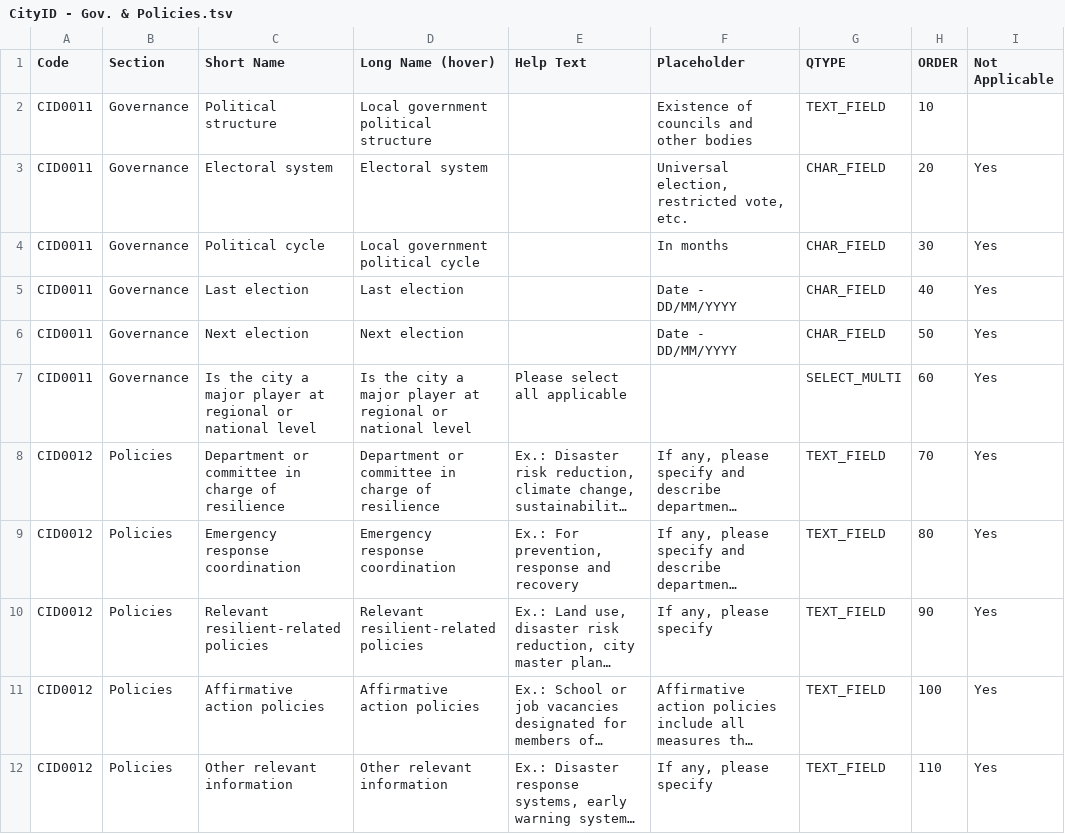
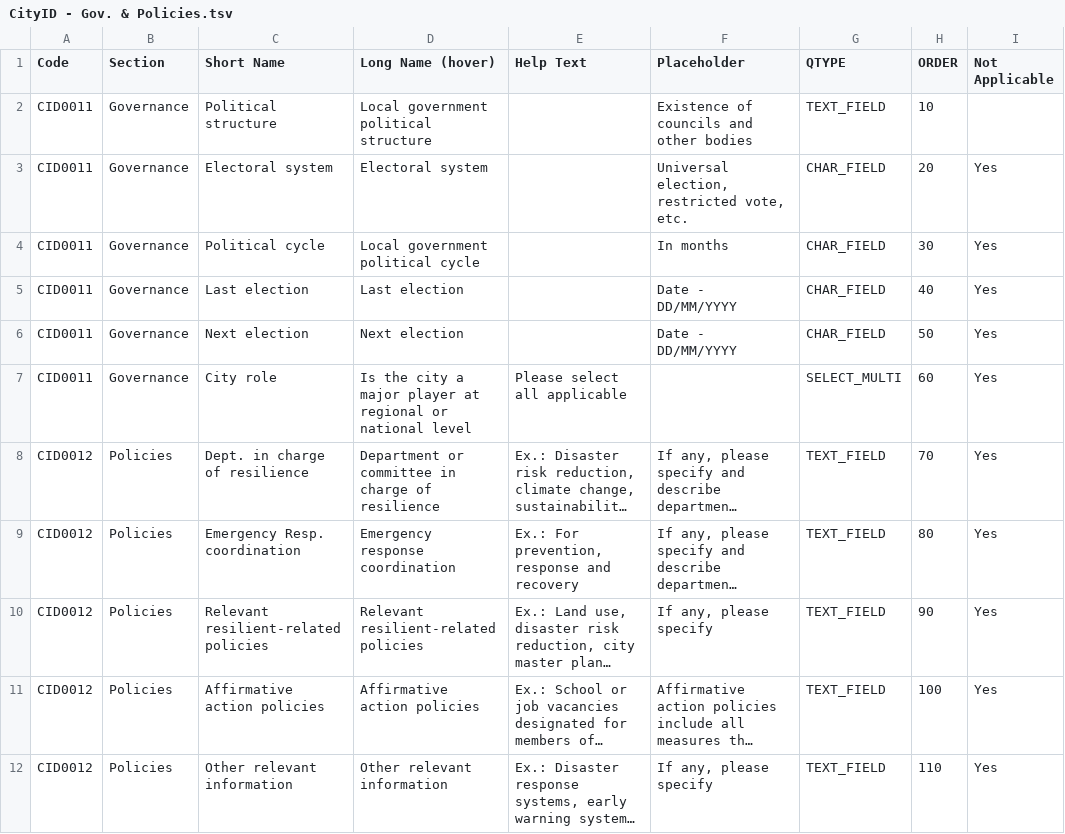
Before and after one commit to crppbcn/crpt2015brw, a TSV file: files/CityID - Gov. & Policies.tsv, drawn as a sheet; only a part is shown; long unchanged cells end in …; the diff names each change by its address in the sheet, - before the commit and + after, or states it on an @@ line.

```diff
--- a/files/CityID - Gov. & Policies.tsv
+++ b/files/CityID - Gov. & Policies.tsv
-C7 (Short Name): Is the city a major player at regional or national level
+C7 (Short Name): City role
-C8 (Short Name): Department or committee in charge of resilience
+C8 (Short Name): Dept. in charge of resilience
-C9 (Short Name): Emergency response coordination
+C9 (Short Name): Emergency Resp. coordination
```
Also changed, not shown: files/CityID - Built Environment.tsv, files/CityID - Economy.tsv, 24 other files.
